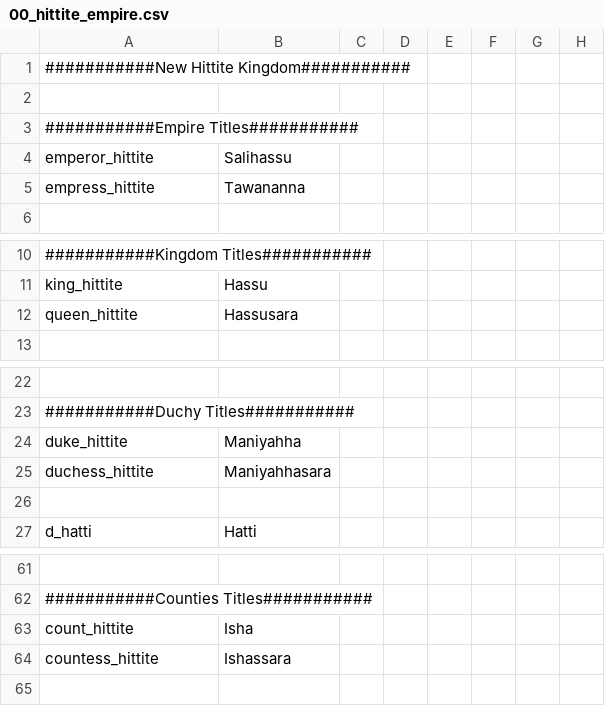
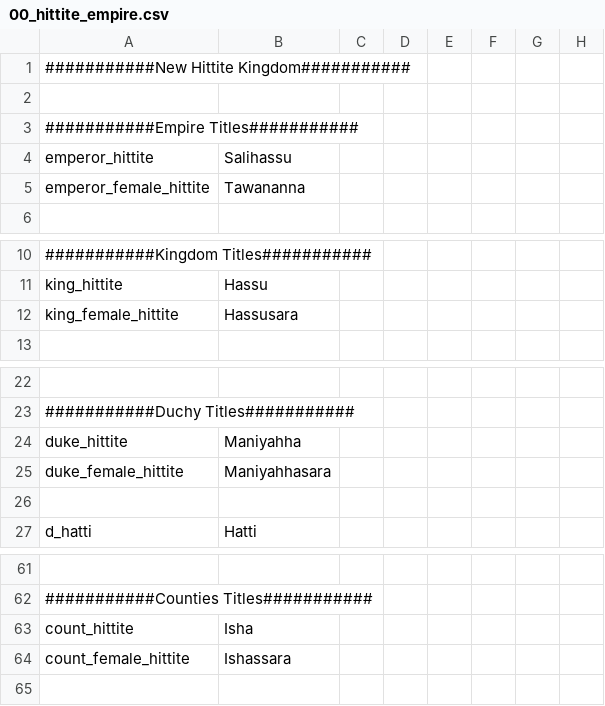
Before and after one commit to Conramagne/Bronze-Age-Mod, a CSV file: Fluvial Kings/localisation/00_hittite_empire.csv, drawn as a sheet; only a part is shown, gaps mark what is left out; the diff names each change by its address in the sheet, - before the commit and + after, or states it on an @@ line.

Commit message:
Who knew PDOX is Sexist?
Added the correct Female call

```diff
--- a/Fluvial Kings/localisation/00_hittite_empire.csv
+++ b/Fluvial Kings/localisation/00_hittite_empire.csv
-A5: empress_hittite
+A5: emperor_female_hittite
-A12: queen_hittite
+A12: king_female_hittite
-A25: duchess_hittite
+A25: duke_female_hittite
-A64: countess_hittite
+A64: count_female_hittite
```
